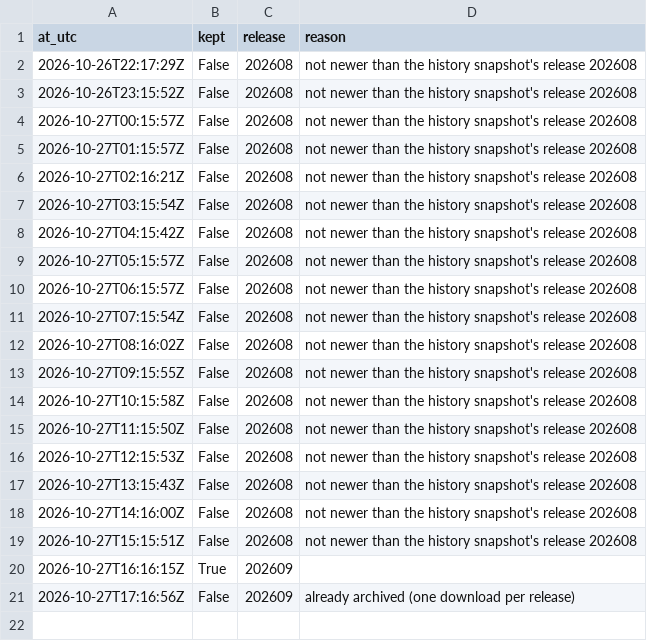
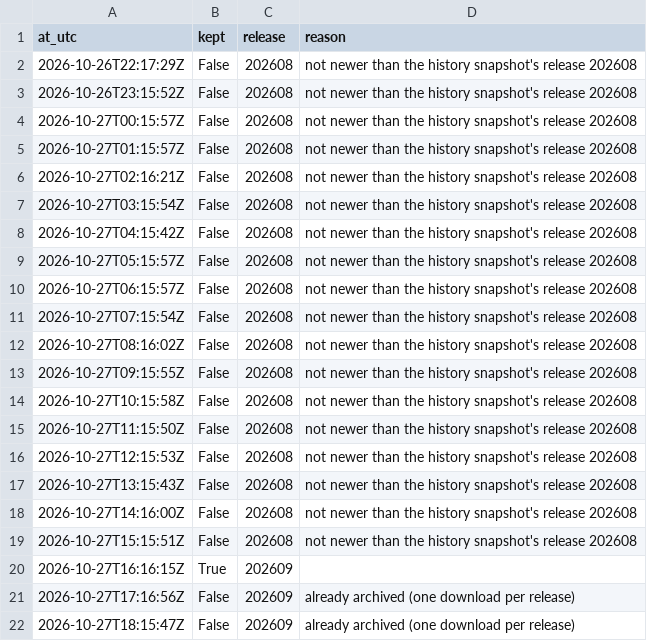
Before and after one commit to Qune-Workspace/Qune-research, a CSV file: research/011-industry-momentum-french-us/paper-log/releases/fetch_log.csv, drawn as a sheet.

Commit message:
Study 011 forward fetch 18:15:47Z: library still on release 202609 (already archived), not kept (logged)

```diff
--- a/research/011-industry-momentum-french-us/paper-log/releases/fetch_log.csv
+++ b/research/011-industry-momentum-french-us/paper-log/releases/fetch_log.csv
@@ -21 +21,2 @@ at_utc,kept,release,reason
 2026-10-27T17:16:56Z,False,202609,already archived (one download per release)
+2026-10-27T18:15:47Z,False,202609,already archived (one download per release)
```
